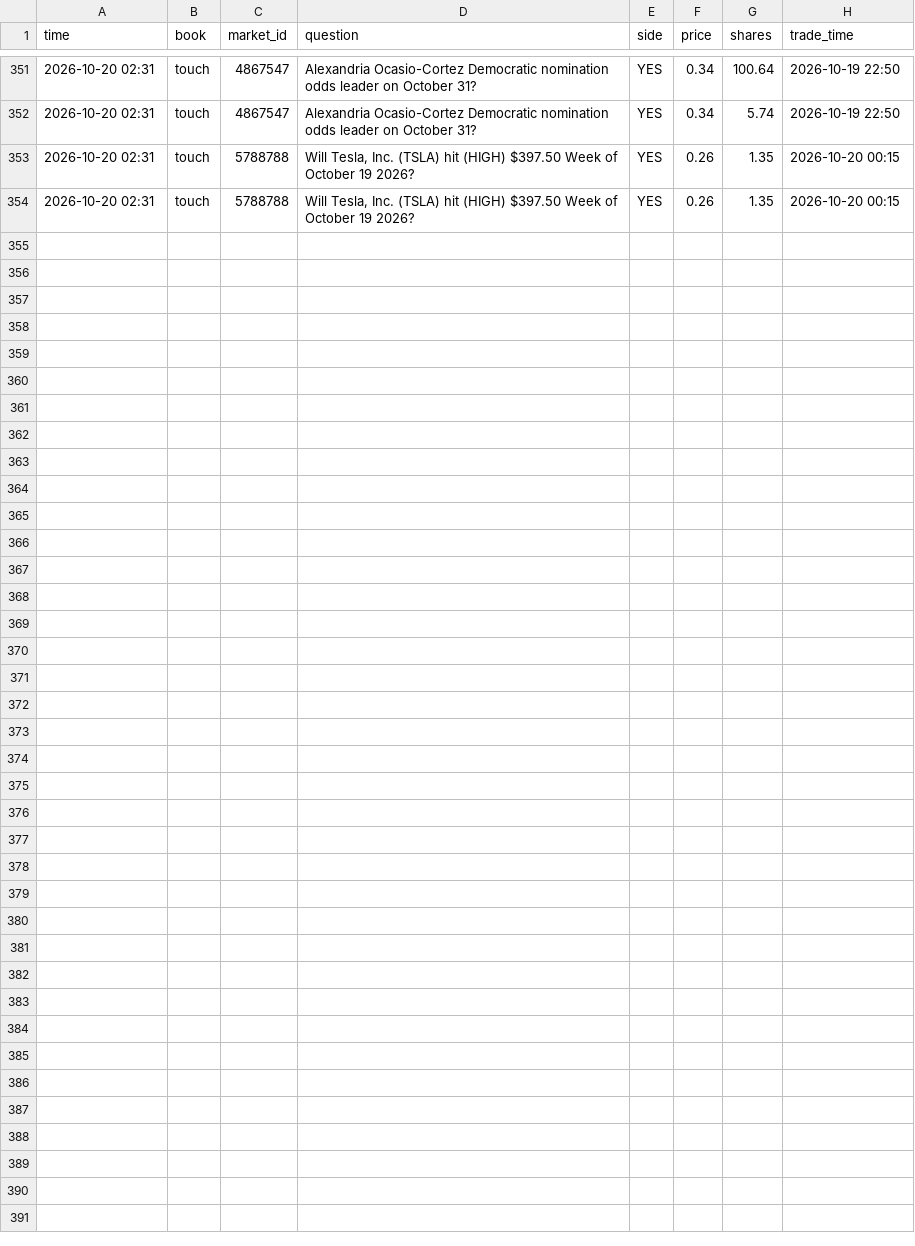
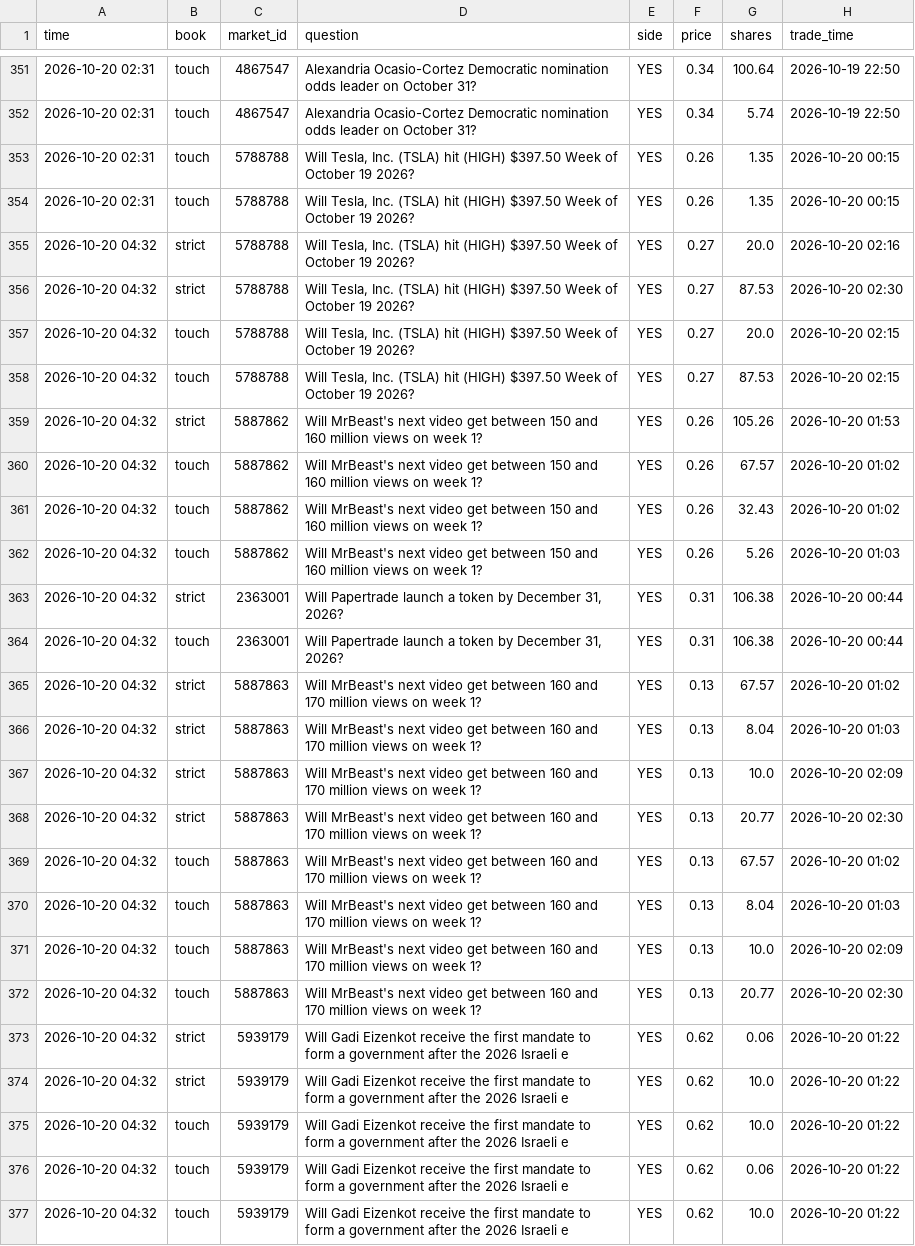
Before and after one commit to trendatrenda/polymarket-scanners, a CSV file: pm_mm_fills.csv, drawn as a sheet; only a part is shown, gaps mark what is left out; the diff names each change by its address in the sheet, - before the commit and + after, or states it on an @@ line.

```diff
--- a/pm_mm_fills.csv
+++ b/pm_mm_fills.csv
+row 355: 2026-10-20 04:32 | strict | 5788788 | Will Tesla, Inc. (TSLA) hit (HIGH) $397.50 Week of October 19 2026? | YES | 0.27 | 20.0 | 2026-10-20 02:16
+row 356: 2026-10-20 04:32 | strict | 5788788 | Will Tesla, Inc. (TSLA) hit (HIGH) $397.50 Week of October 19 2026? | YES | 0.27 | 87.53 | 2026-10-20 02:30
+row 357: 2026-10-20 04:32 | touch | 5788788 | Will Tesla, Inc. (TSLA) hit (HIGH) $397.50 Week of October 19 2026? | YES | 0.27 | 20.0 | 2026-10-20 02:15
+row 358: 2026-10-20 04:32 | touch | 5788788 | Will Tesla, Inc. (TSLA) hit (HIGH) $397.50 Week of October 19 2026? | YES | 0.27 | 87.53 | 2026-10-20 02:15
+row 359: 2026-10-20 04:32 | strict | 5887862 | Will MrBeast's next video get between 150 and 160 million views on week 1? | YES | 0.26 | 105.26 | 2026-10-20 01:53
+row 360: 2026-10-20 04:32 | touch | 5887862 | Will MrBeast's next video get between 150 and 160 million views on week 1? | YES | 0.26 | 67.57 | 2026-10-20 01:02
+row 361: 2026-10-20 04:32 | touch | 5887862 | Will MrBeast's next video get between 150 and 160 million views on week 1? | YES | 0.26 | 32.43 | 2026-10-20 01:02
+row 362: 2026-10-20 04:32 | touch | 5887862 | Will MrBeast's next video get between 150 and 160 million views on week 1? | YES | 0.26 | 5.26 | 2026-10-20 01:03
+row 363: 2026-10-20 04:32 | strict | 2363001 | Will Papertrade launch a token by December 31, 2026? | YES | 0.31 | 106.38 | 2026-10-20 00:44
+row 364: 2026-10-20 04:32 | touch | 2363001 | Will Papertrade launch a token by December 31, 2026? | YES | 0.31 | 106.38 | 2026-10-20 00:44
+row 365: 2026-10-20 04:32 | strict | 5887863 | Will MrBeast's next video get between 160 and 170 million views on week 1? | YES | 0.13 | 67.57 | 2026-10-20 01:02
+row 366: 2026-10-20 04:32 | strict | 5887863 | Will MrBeast's next video get between 160 and 170 million views on week 1? | YES | 0.13 | 8.04 | 2026-10-20 01:03
+row 367: 2026-10-20 04:32 | strict | 5887863 | Will MrBeast's next video get between 160 and 170 million views on week 1? | YES | 0.13 | 10.0 | 2026-10-20 02:09
+row 368: 2026-10-20 04:32 | strict | 5887863 | Will MrBeast's next video get between 160 and 170 million views on week 1? | YES | 0.13 | 20.77 | 2026-10-20 02:30
+row 369: 2026-10-20 04:32 | touch | 5887863 | Will MrBeast's next video get between 160 and 170 million views on week 1? | YES | 0.13 | 67.57 | 2026-10-20 01:02
+row 370: 2026-10-20 04:32 | touch | 5887863 | Will MrBeast's next video get between 160 and 170 million views on week 1? | YES | 0.13 | 8.04 | 2026-10-20 01:03
+row 371: 2026-10-20 04:32 | touch | 5887863 | Will MrBeast's next video get between 160 and 170 million views on week 1? | YES | 0.13 | 10.0 | 2026-10-20 02:09
+row 372: 2026-10-20 04:32 | touch | 5887863 | Will MrBeast's next video get between 160 and 170 million views on week 1? | YES | 0.13 | 20.77 | 2026-10-20 02:30
+row 373: 2026-10-20 04:32 | strict | 5939179 | Will Gadi Eizenkot receive the first mandate to form a government after the 2026 Israeli e | YES | 0.62 | 0.06 | 2026-10-20 01:22
+row 374: 2026-10-20 04:32 | strict | 5939179 | Will Gadi Eizenkot receive the first mandate to form a government after the 2026 Israeli e | YES | 0.62 | 10.0 | 2026-10-20 01:22
+row 375: 2026-10-20 04:32 | touch | 5939179 | Will Gadi Eizenkot receive the first mandate to form a government after the 2026 Israeli e | YES | 0.62 | 10.0 | 2026-10-20 01:22
+row 376: 2026-10-20 04:32 | touch | 5939179 | Will Gadi Eizenkot receive the first mandate to form a government after the 2026 Israeli e | YES | 0.62 | 0.06 | 2026-10-20 01:22
+row 377: 2026-10-20 04:32 | touch | 5939179 | Will Gadi Eizenkot receive the first mandate to form a government after the 2026 Israeli e | YES | 0.62 | 10.0 | 2026-10-20 01:22
```
Also changed, not shown: pm_minutes.csv, pm_mm_log.csv, 6 other files.
